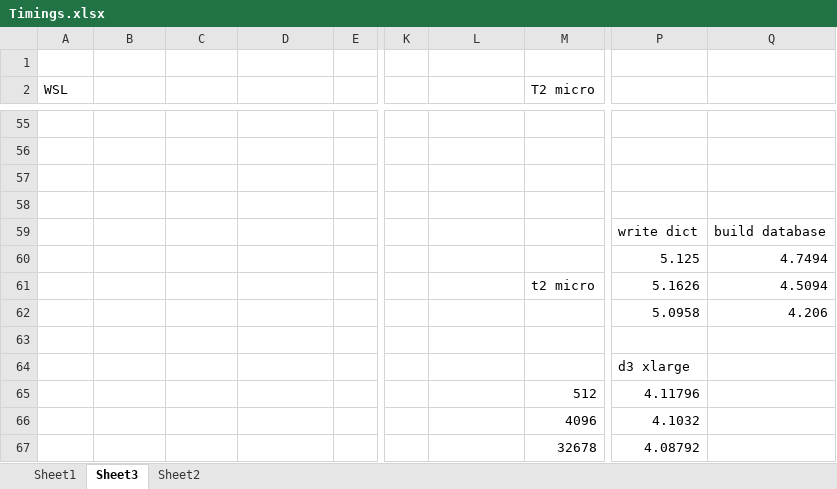
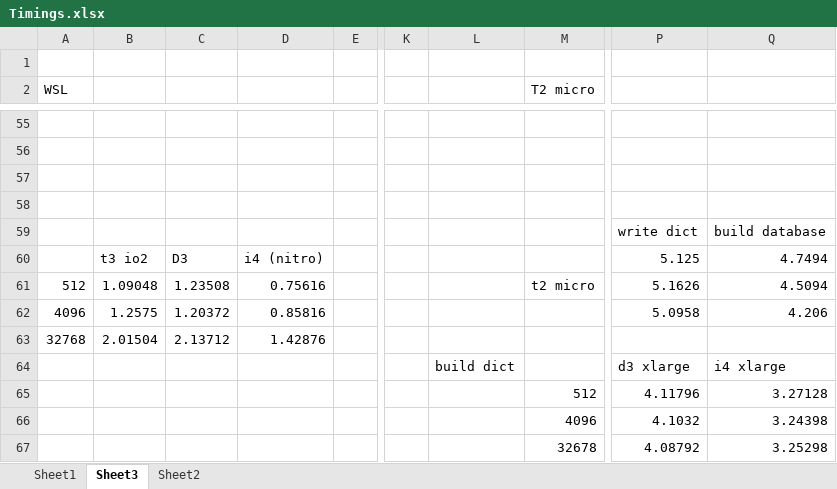
Before and after one commit to glenntu15/BuildVoterDatabase, an Excel workbook: Timings.xlsx, sheet Sheet3, drawn as a sheet; only a part is shown, gaps mark what is left out; values as stored, in another font and other column widths than the file's, no borders; charts and pictures not drawn; rows hold the shown columns only; the diff names each change by its address in the sheet, - before the commit and + after, or states it on an @@ line.

```diff
--- a/Timings.xlsx (sheet Sheet3)
+++ b/Timings.xlsx (sheet Sheet3)
-B60: (empty)
+B60: t3 io2
-C60: (empty)
+C60: D3
-D60: (empty)
+D60: i4 (nitro)
-A61 (WSL): (empty)
+A61 (WSL): 512
-B61: (empty)
+B61: 1.09048
-C61: (empty)
+C61: 1.23508
-D61: (empty)
+D61: 0.75616
-A62 (WSL): (empty)
+A62 (WSL): 4096
-B62: (empty)
+B62: 1.2575
-C62: (empty)
+C62: 1.20372
-D62: (empty)
+D62: 0.85816
-row 63: (empty)
+row 63: 32768 | 2.01504 | 2.13712 | 1.42876
-L64: (empty)
+L64: build dict
-Q64: (empty)
+Q64: i4 xlarge
-Q65: (empty)
+Q65: 3.27128
-Q66: (empty)
+Q66: 3.24398
-Q67: (empty)
+Q67: 3.25298
```
Also changed, not shown: sheet Sheet1, hidden cells, charts or pictures.
